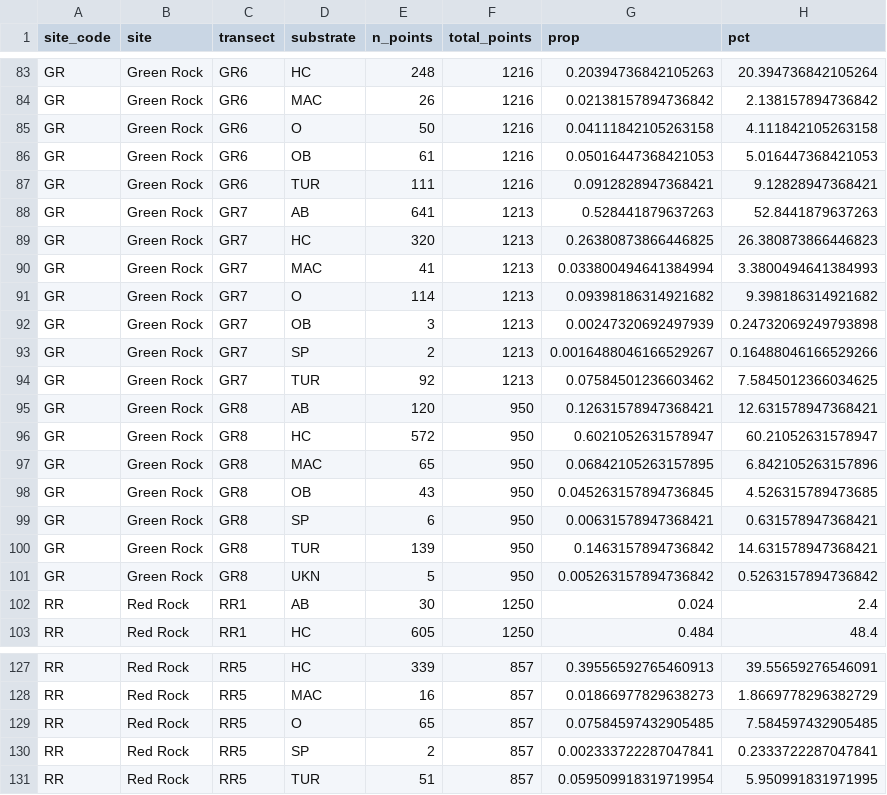
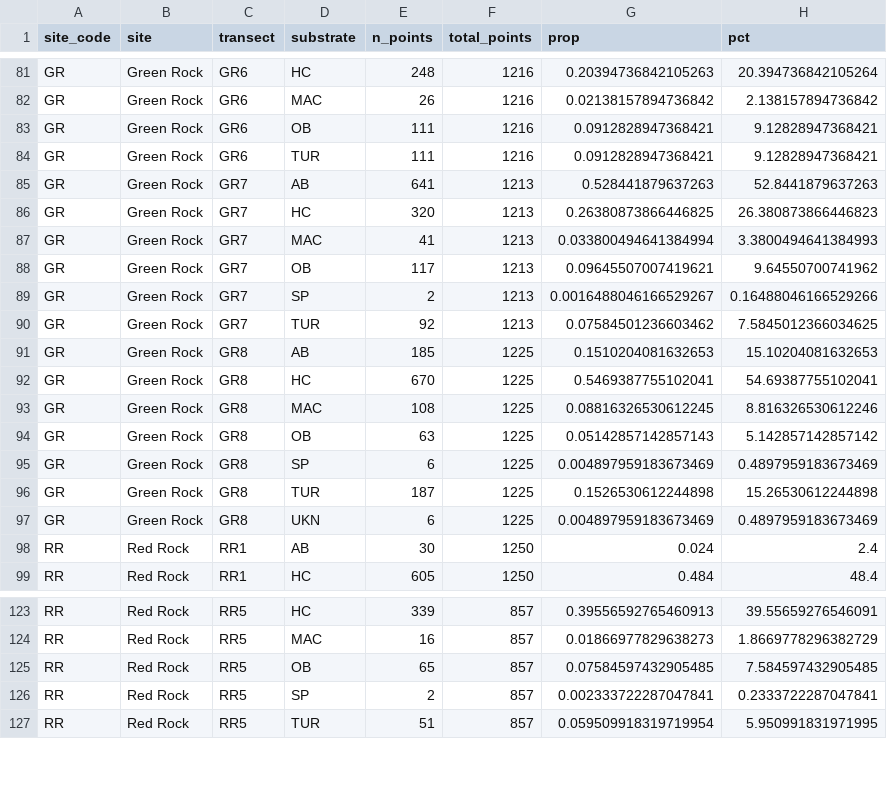
Before and after one commit to global-reef/cots-herbivory, a CSV file: data_clean/substrate_transect_cover_clean.csv, drawn as a sheet; only a part is shown, gaps mark what is left out; the diff covers the shown part only.

Commit message:
data exploration following zuur et al. 2010 and prelim checks and plots

```diff
--- a/data_clean/substrate_transect_cover_clean.csv
+++ b/data_clean/substrate_transect_cover_clean.csv
@@ -84,4 +82,3 @@ GR,Green Rock,GR6,HC,248,1216,0.20394736842105263,20.394736842105264
 GR,Green Rock,GR6,MAC,26,1216,0.02138157894736842,2.138157894736842
-GR,Green Rock,GR6,O,50,1216,0.04111842105263158,4.111842105263158
-GR,Green Rock,GR6,OB,61,1216,0.05016447368421053,5.016447368421053
+GR,Green Rock,GR6,OB,111,1216,0.0912828947368421,9.12828947368421
 GR,Green Rock,GR6,TUR,111,1216,0.0912828947368421,9.12828947368421
@@ -90,13 +87,12 @@ GR,Green Rock,GR7,HC,320,1213,0.26380873866446825,26.380873866446823
 GR,Green Rock,GR7,MAC,41,1213,0.033800494641384994,3.3800494641384993
-GR,Green Rock,GR7,O,114,1213,0.09398186314921682,9.398186314921682
-GR,Green Rock,GR7,OB,3,1213,0.00247320692497939,0.24732069249793898
+GR,Green Rock,GR7,OB,117,1213,0.09645507007419621,9.64550700741962
 GR,Green Rock,GR7,SP,2,1213,0.0016488046166529267,0.16488046166529266
 GR,Green Rock,GR7,TUR,92,1213,0.07584501236603462,7.5845012366034625
-GR,Green Rock,GR8,AB,120,950,0.12631578947368421,12.631578947368421
-GR,Green Rock,GR8,HC,572,950,0.6021052631578947,60.21052631578947
-GR,Green Rock,GR8,MAC,65,950,0.06842105263157895,6.842105263157896
-GR,Green Rock,GR8,OB,43,950,0.045263157894736845,4.526315789473685
-GR,Green Rock,GR8,SP,6,950,0.00631578947368421,0.631578947368421
-GR,Green Rock,GR8,TUR,139,950,0.1463157894736842,14.631578947368421
-GR,Green Rock,GR8,UKN,5,950,0.005263157894736842,0.5263157894736842
+GR,Green Rock,GR8,AB,185,1225,0.1510204081632653,15.10204081632653
+GR,Green Rock,GR8,HC,670,1225,0.5469387755102041,54.69387755102041
+GR,Green Rock,GR8,MAC,108,1225,0.08816326530612245,8.816326530612246
+GR,Green Rock,GR8,OB,63,1225,0.05142857142857143,5.142857142857142
+GR,Green Rock,GR8,SP,6,1225,0.004897959183673469,0.4897959183673469
+GR,Green Rock,GR8,TUR,187,1225,0.1526530612244898,15.26530612244898
+GR,Green Rock,GR8,UKN,6,1225,0.004897959183673469,0.4897959183673469
 RR,Red Rock,RR1,AB,30,1250,0.024,2.4
@@ -128,3 +124,3 @@ RR,Red Rock,RR5,HC,339,857,0.39556592765460913,39.55659276546091
 RR,Red Rock,RR5,MAC,16,857,0.01866977829638273,1.8669778296382729
-RR,Red Rock,RR5,O,65,857,0.07584597432905485,7.584597432905485
+RR,Red Rock,RR5,OB,65,857,0.07584597432905485,7.584597432905485
 RR,Red Rock,RR5,SP,2,857,0.002333722287047841,0.2333722287047841
```
Also changed, not shown: 6 removed rows and 18 edited cells elsewhere in this file, data_clean/fish_bites_clean.csv, data_clean/substrate_transect_cover_wide_clean.csv, 43 other files.
